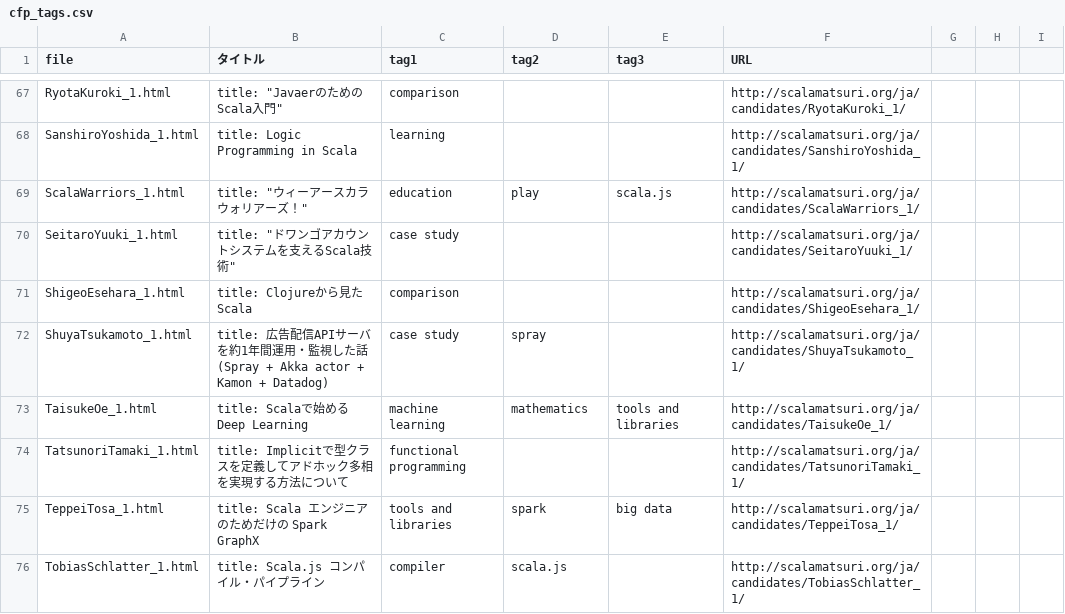
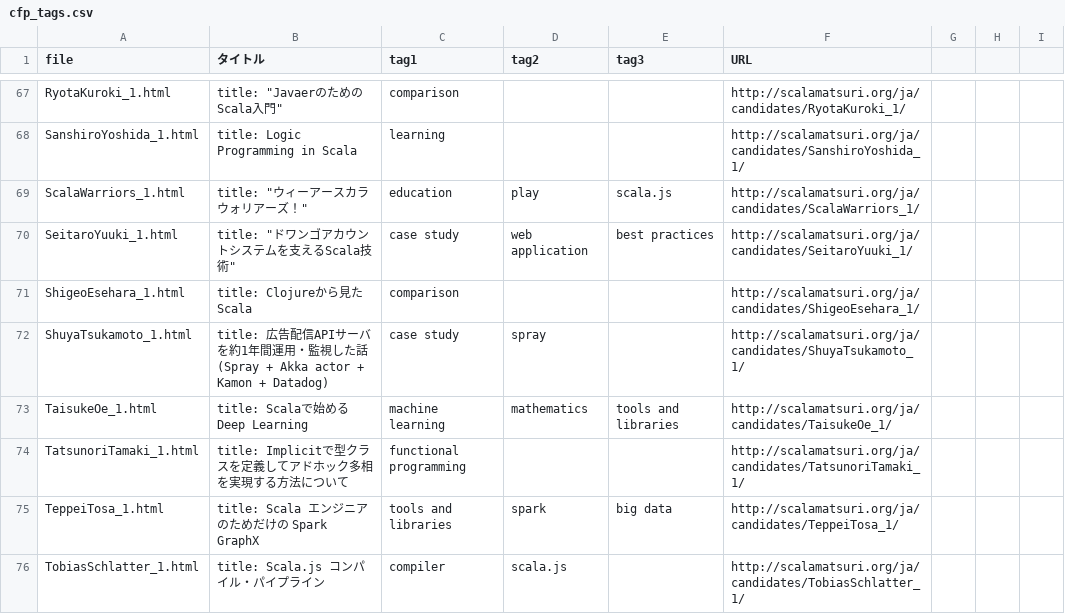
Before and after one commit to scalajp/2016.scalamatsuri.org, a CSV file: _data/cfp_tags.csv, drawn as a sheet; only a part is shown, gaps mark what is left out.

Commit message:
Fixes scalajp/2015#556. Add requested tags

```diff
--- a/_data/cfp_tags.csv
+++ b/_data/cfp_tags.csv
@@ -69,3 +69,3 @@ SanshiroYoshida_1.html,title: Logic Programming in Scala,learning,,,http://scala
 ScalaWarriors_1.html,"title: ""ウィーアースカラウォリアーズ！""",education,play,scala.js,http://scalamatsuri.org/ja/candidates/ScalaWarriors_1/,,,
-SeitaroYuuki_1.html,"title: ""ドワンゴアカウントシステムを支えるScala技術""",case study,,,http://scalamatsuri.org/ja/candidates/SeitaroYuuki_1/,,,
+SeitaroYuuki_1.html,"title: ""ドワンゴアカウントシステムを支えるScala技術""",case study,web application,best practices,http://scalamatsuri.org/ja/candidates/SeitaroYuuki_1/,,,
 ShigeoEsehara_1.html,title: Clojureから見たScala,comparison,,,http://scalamatsuri.org/ja/candidates/ShigeoEsehara_1/,,,
```
